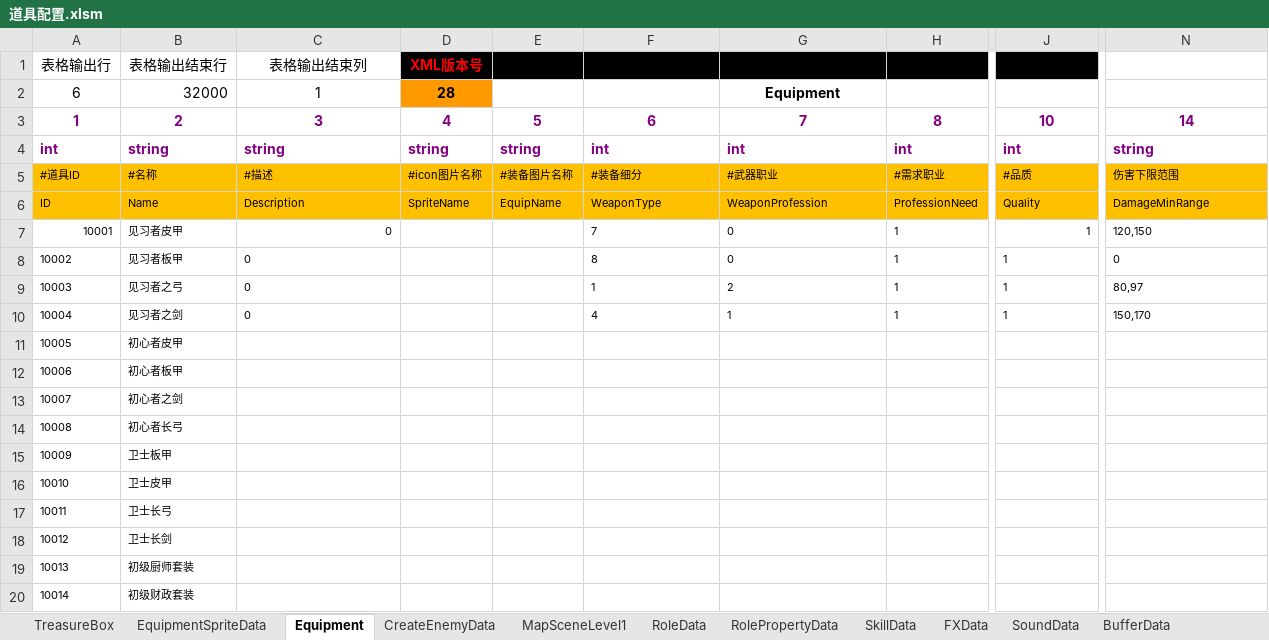
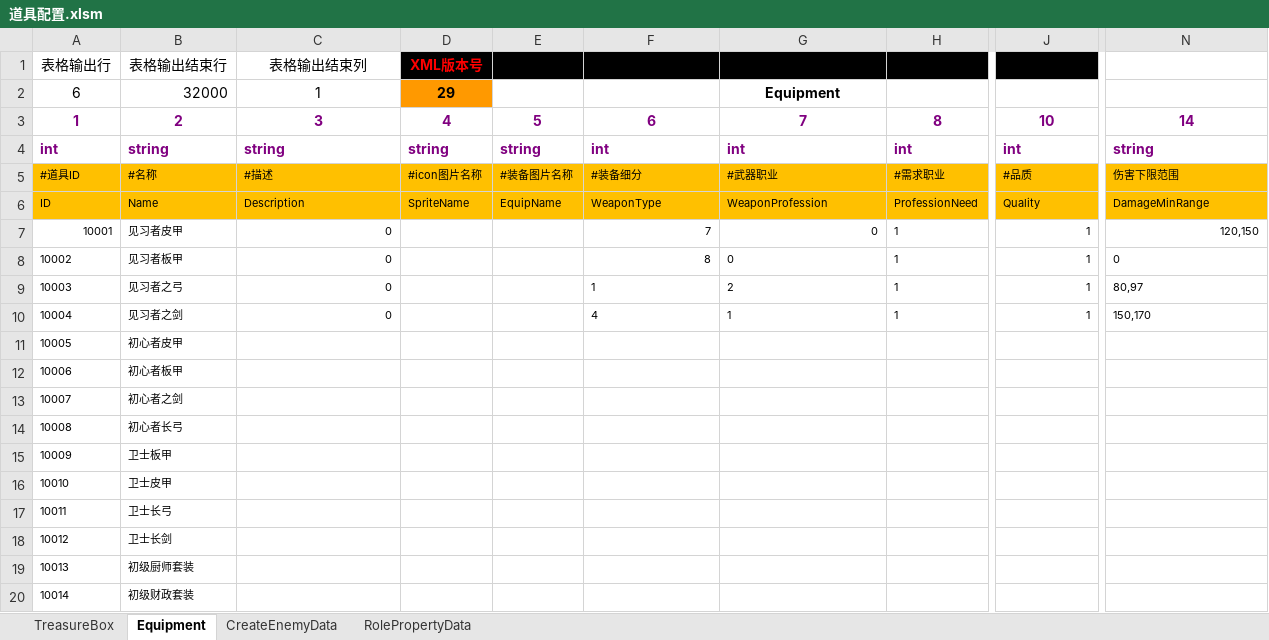
Before and after one commit to chen95nuo/NewRPG2D, an Excel workbook: 文档/道具配置.xlsm, sheet Equipment, drawn as a sheet; only a part is shown, gaps mark what is left out; values as stored, in another font and other column widths than the file's, no borders; charts and pictures and conditional formats not drawn; the diff names each change by its address in the sheet, - before the commit and + after, or states it on an @@ line.

```diff
--- a/文档/道具配置.xlsm (sheet Equipment)
+++ b/文档/道具配置.xlsm (sheet Equipment)
@@ sheet tab hidden: EquipmentSpriteData @@
@@ sheet tab hidden: MapSceneLevel1 @@
@@ sheet tab hidden: RoleData @@
@@ sheet tab hidden: SkillData @@
@@ sheet tab hidden: FXData @@
@@ sheet tab hidden: SoundData @@
@@ sheet tab hidden: BufferData @@
-D2: 28
+D2: 29
-F7:G7 alignment: left
+F7:G7 alignment: right
-N7 alignment: left
+N7 alignment: right
-C8:C10 alignment: left
+C8:C10 alignment: right
-F8 alignment: left
+F8 alignment: right
-J8:J10 alignment: left
+J8:J10 alignment: right
```
Also changed, not shown: charts or pictures.
